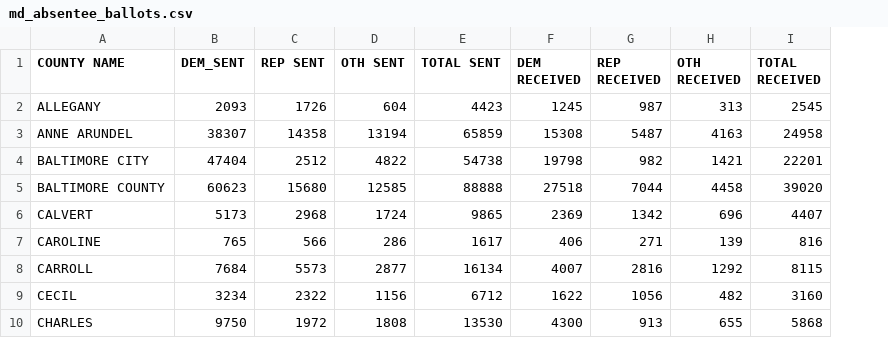
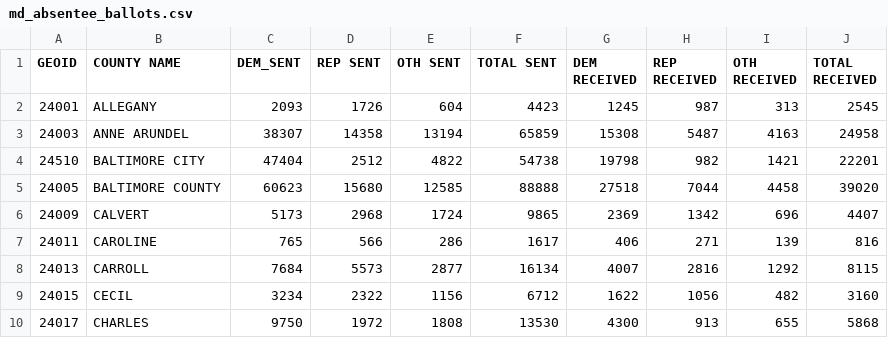
Before and after one commit to dwillis/datajournalismbook-elections, a CSV file: labs/lab_08/data/md_absentee_ballots.csv, drawn as a sheet; only a part is shown; the diff names each change by its address in the sheet, - before the commit and + after, or states it on an @@ line.

```diff
--- a/labs/lab_08/data/md_absentee_ballots.csv
+++ b/labs/lab_08/data/md_absentee_ballots.csv
+column A (GEOID), rows 2-10: 24001 | 24003 | 24510 | 24005 | 24009 | 24011 | 24013 | 24015 | 24017
```
Also changed, not shown: 2 other files.
